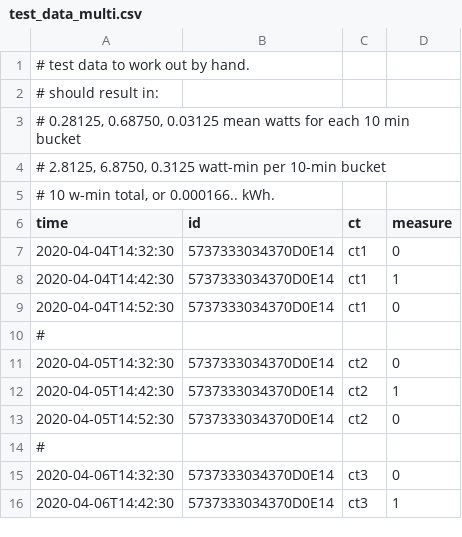
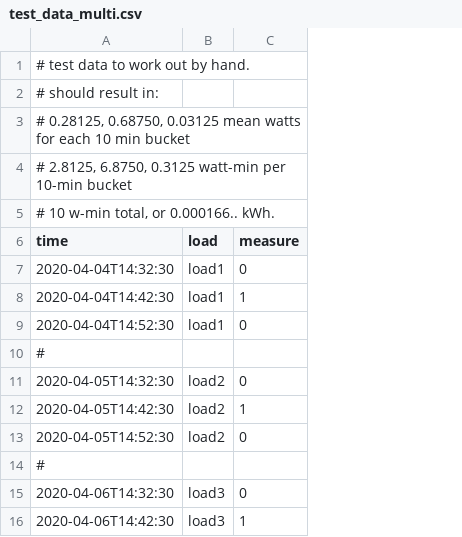
Before and after one commit to truher/power-logger, a CSV file: python/test_data_multi.csv, drawn as a sheet; only a part is shown; removed rows and columns are numbered as before the commit, all else as after; the diff names each change by its address in the sheet, - before the commit and + after, or states it on an @@ line.

Commit message:
sensors now update archival data
still messy and slow

```diff
--- a/python/test_data_multi.csv
+++ b/python/test_data_multi.csv
-column B (id), rows 7-16: 5737333034370D0E14 | 5737333034370D0E14 | 5737333034370D0E14 |  | 5737333034370D0E14 | 5737333034370D0E14 | 5737333034370D0E14 |  | 5737333034370D0E14 | 5737333034370D0E14
-column C (ct), rows 7-16: ct1 | ct1 | ct1 |  | ct2 | ct2 | ct2 |  | ct3 | ct3
+column B (load), rows 7-16: load1 | load1 | load1 |  | load2 | load2 | load2 |  | load3 | load3
```
Also changed, not shown: 4 other files.
